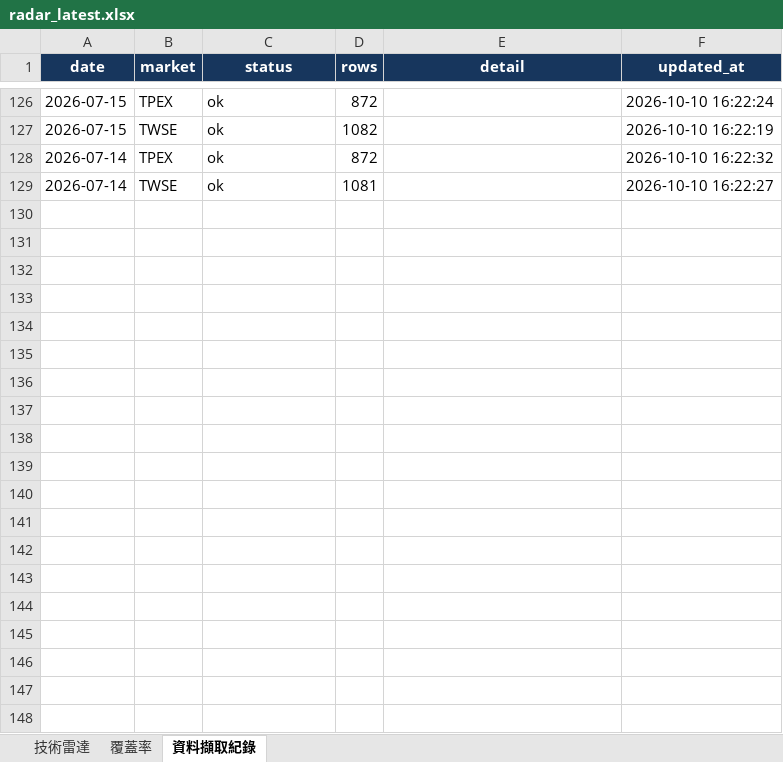
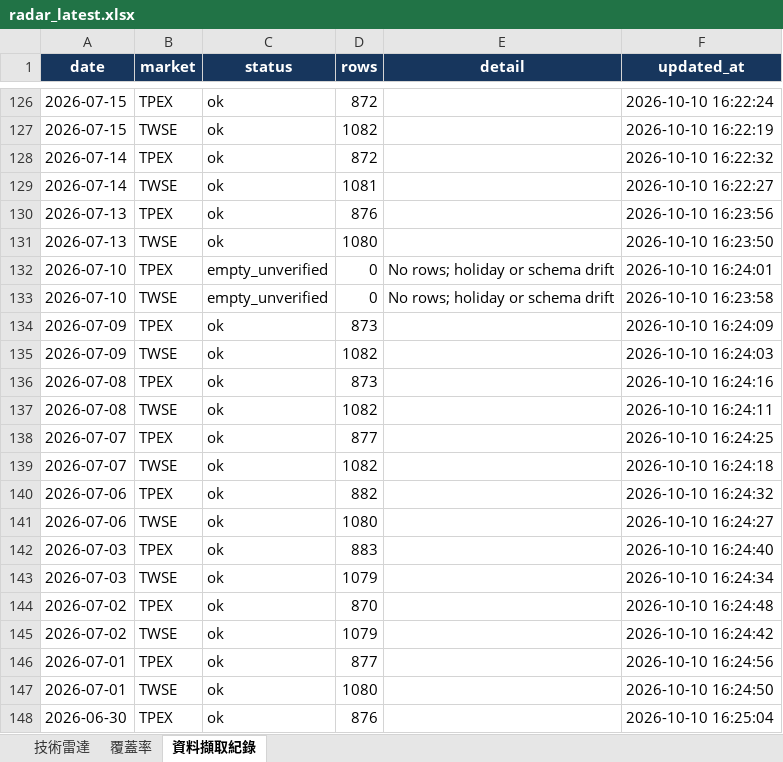
Before and after one commit to a3229961/tw-stock-radar-v1, an Excel workbook: output/radar_latest.xlsx, sheet 資料擷取紀錄, drawn as a sheet; only a part is shown, gaps mark what is left out; values as stored, in another font and other column widths than the file's, no borders; the diff covers the shown part only; the diff names each change by its address in the sheet, - before the commit and + after, or states it on an @@ line.

```diff
--- a/output/radar_latest.xlsx (sheet 資料擷取紀錄)
+++ b/output/radar_latest.xlsx (sheet 資料擷取紀錄)
+row 130: 2026-07-13 | TPEX | ok | 876 |  | 2026-10-10 16:23:56
+row 131: 2026-07-13 | TWSE | ok | 1080 |  | 2026-10-10 16:23:50
+row 132: 2026-07-10 | TPEX | empty_unverified | 0 | No rows; holiday or schema drift | 2026-10-10 16:24:01
+row 133: 2026-07-10 | TWSE | empty_unverified | 0 | No rows; holiday or schema drift | 2026-10-10 16:23:58
+row 134: 2026-07-09 | TPEX | ok | 873 |  | 2026-10-10 16:24:09
+row 135: 2026-07-09 | TWSE | ok | 1082 |  | 2026-10-10 16:24:03
+row 136: 2026-07-08 | TPEX | ok | 873 |  | 2026-10-10 16:24:16
+row 137: 2026-07-08 | TWSE | ok | 1082 |  | 2026-10-10 16:24:11
+row 138: 2026-07-07 | TPEX | ok | 877 |  | 2026-10-10 16:24:25
+row 139: 2026-07-07 | TWSE | ok | 1082 |  | 2026-10-10 16:24:18
+row 140: 2026-07-06 | TPEX | ok | 882 |  | 2026-10-10 16:24:32
+row 141: 2026-07-06 | TWSE | ok | 1080 |  | 2026-10-10 16:24:27
+row 142: 2026-07-03 | TPEX | ok | 883 |  | 2026-10-10 16:24:40
+row 143: 2026-07-03 | TWSE | ok | 1079 |  | 2026-10-10 16:24:34
+row 144: 2026-07-02 | TPEX | ok | 870 |  | 2026-10-10 16:24:48
+row 145: 2026-07-02 | TWSE | ok | 1079 |  | 2026-10-10 16:24:42
+row 146: 2026-07-01 | TPEX | ok | 877 |  | 2026-10-10 16:24:56
+row 147: 2026-07-01 | TWSE | ok | 1080 |  | 2026-10-10 16:24:50
+row 148: 2026-06-30 | TPEX | ok | 876 |  | 2026-10-10 16:25:04
```
Also changed, not shown: 35 added rows and 6 edited cells elsewhere in this sheet, sheet 技術雷達, sheet 覆蓋率, 3 other files.
